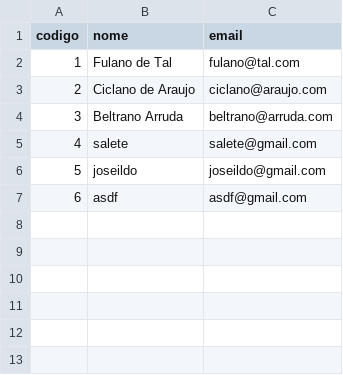
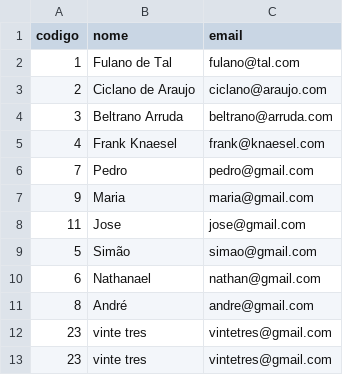
Before and after one commit to DouglasAbmael/backend-1, a CSV file: txt/clientes.csv, drawn as a sheet.

```diff
--- a/txt/clientes.csv
+++ b/txt/clientes.csv
@@ -4,4 +4,10 @@ codigo;nome;email
 3;Beltrano Arruda;beltrano@arruda.com
-4;salete;salete@gmail.com
-5;joseildo;joseildo@gmail.com
-6;asdf;asdf@gmail.com
+4;Frank Knaesel;frank@knaesel.com
+7;Pedro;pedro@gmail.com
+9;Maria;maria@gmail.com
+11;Jose;jose@gmail.com
+5;Simão;simao@gmail.com
+6;Nathanael;nathan@gmail.com
+8;André;andre@gmail.com
+23;vinte tres;vintetres@gmail.com
+23;vinte tres;vintetres@gmail.com
```
Also changed, not shown: 31 other files.
